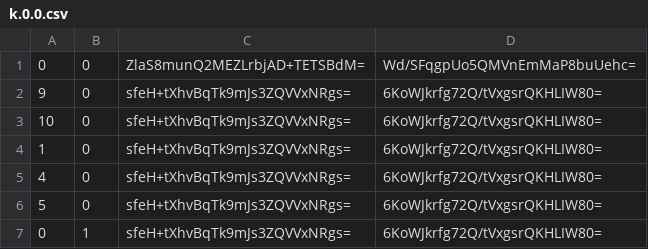
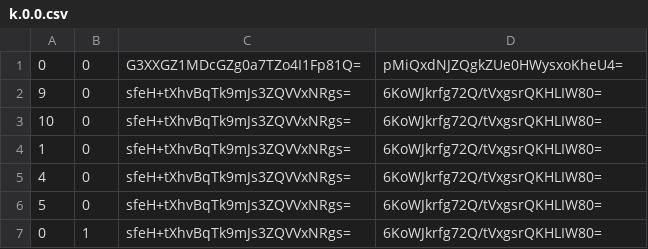
Before and after one commit to Sneezry/mcmapweb, a CSV file: tiles/zoom.-2/metadata/k.0.0.csv, drawn as a sheet.

```diff
--- a/tiles/zoom.-2/metadata/k.0.0.csv
+++ b/tiles/zoom.-2/metadata/k.0.0.csv
@@ -1,2 +1,2 @@
-0,0,ZlaS8munQ2MEZLrbjAD+TETSBdM=,Wd/SFqgpUo5QMVnEmMaP8buUehc=
+0,0,G3XXGZ1MDcGZg0a7TZo4I1Fp81Q=,pMiQxdNJZQgkZUe0HWysxoKheU4=
 9,0,sfeH+tXhvBqTk9mJs3ZQVVxNRgs=,6KoWJkrfg72Q/tVxgsrQKHLIW80=
```
Also changed, not shown: tiles/zoom.-1/metadata/k.-1.0.csv, tiles/zoom.-1/metadata/k.0.0.csv, 32 other files.
